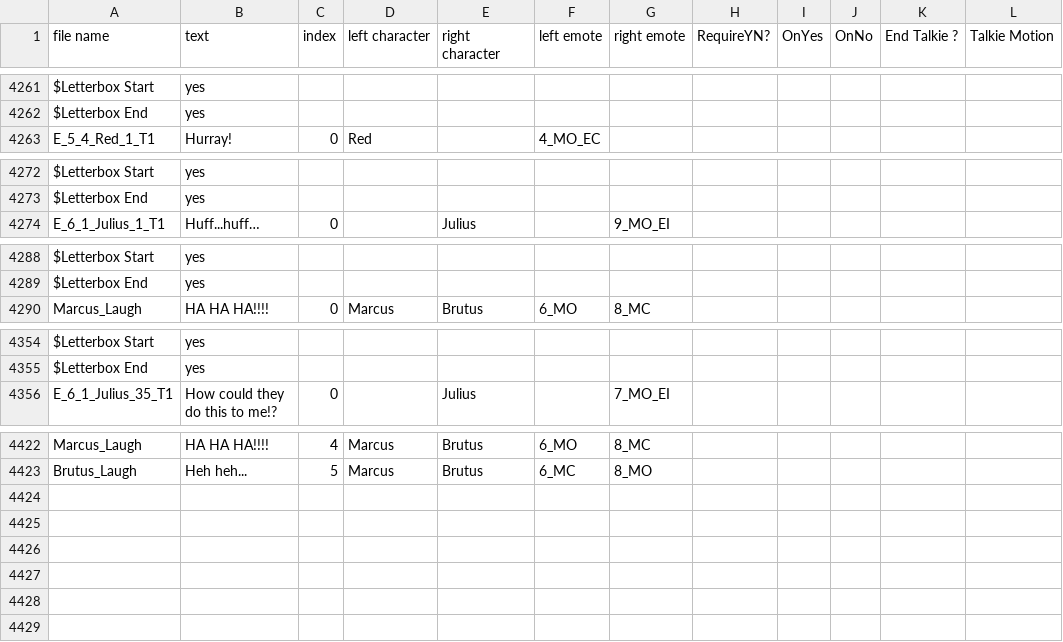
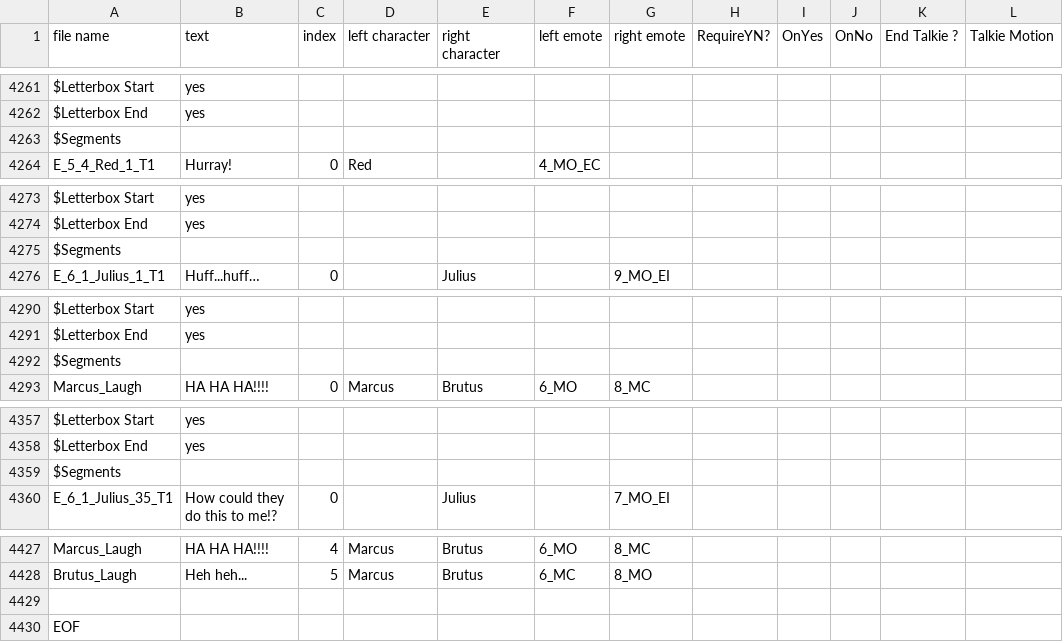
Before and after one commit to redbirdlearningdev1/Alula-Jungle, a CSV file: JungleGame/Assets/Resources/CSV_folder/talkie_objects_complete.csv, drawn as a sheet; only a part is shown, gaps mark what is left out; the diff covers the shown part only; the diff names each change by its address in the sheet, - before the commit and + after, or states it on an @@ line.

Commit message:
game is done!!!

```diff
--- a/JungleGame/Assets/Resources/CSV_folder/talkie_objects_complete.csv
+++ b/JungleGame/Assets/Resources/CSV_folder/talkie_objects_complete.csv
+row 4263: $Segments
+row 4275: $Segments
+row 4292: $Segments
+row 4359: $Segments
+row 4429: (empty)
+row 4430: EOF
```
Also changed, not shown: 1 added row elsewhere in this file, 40 other files.
